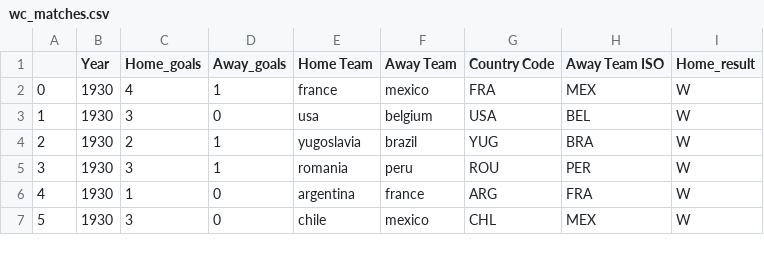
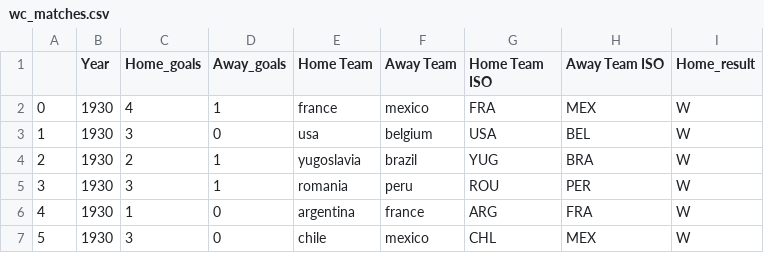
Before and after one commit to yozdmr/world_cup_prediction, a CSV file: mod-data/wc_matches.csv, drawn as a sheet; only a part is shown.

Commit message:
Update wc_matches.csv
Reverted previous changes

```diff
--- a/mod-data/wc_matches.csv
+++ b/mod-data/wc_matches.csv
@@ -1,2 +1,2 @@
-,Year,Home_goals,Away_goals,Home Team,Away Team,Country Code,Away Team ISO,Home_result
+,Year,Home_goals,Away_goals,Home Team,Away Team,Home Team ISO,Away Team ISO,Home_result
 0,1930,4,1,france,mexico,FRA,MEX,W
```
